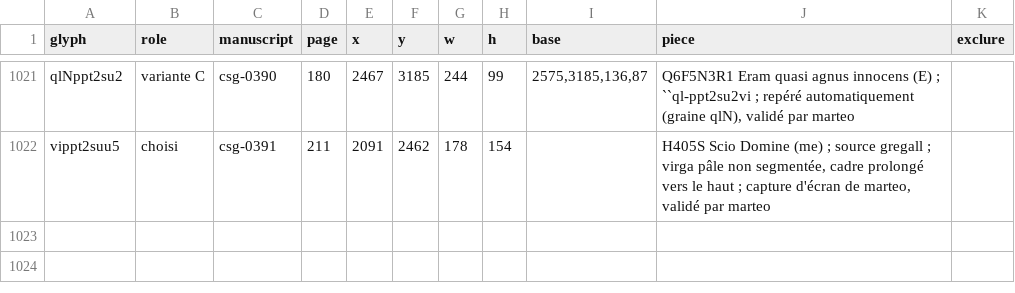
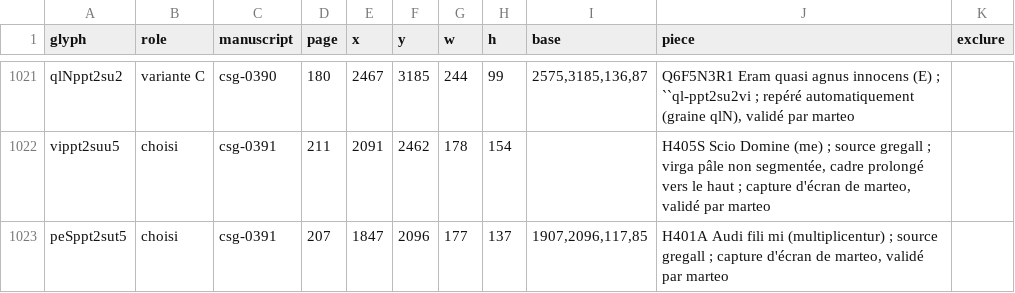
Before and after one commit to Nocturnale-Romanum/tooling, a CSV file: .claude/skills/grehartker/sources/exemplaires.csv, drawn as a sheet; only a part is shown, gaps mark what is left out; the diff names each change by its address in the sheet, - before the commit and + after, or states it on an @@ line.

```diff
--- a/.claude/skills/grehartker/sources/exemplaires.csv
+++ b/.claude/skills/grehartker/sources/exemplaires.csv
+row 1023: peSppt2sut5 | choisi | csg-0391 | 207 | 1847 | 2096 | 177 | 137 | 1907,2096,117,85 | H401A Audi fili mi (multiplicentur) ; source gregall ; capture d'écran de marteo, validé par marteo
```
